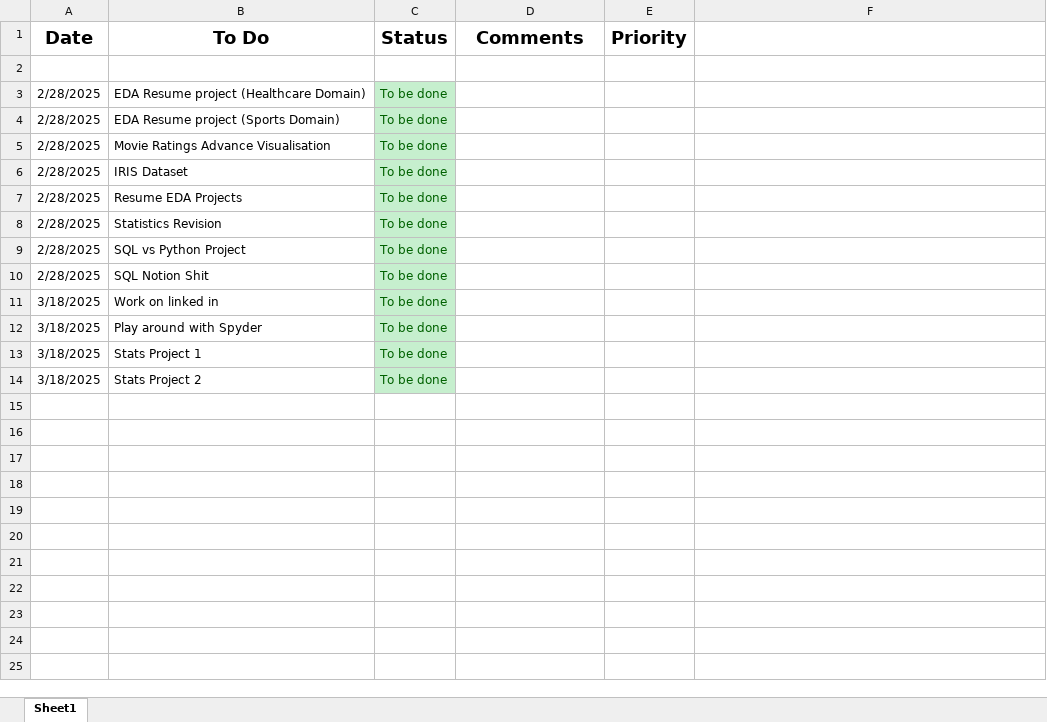
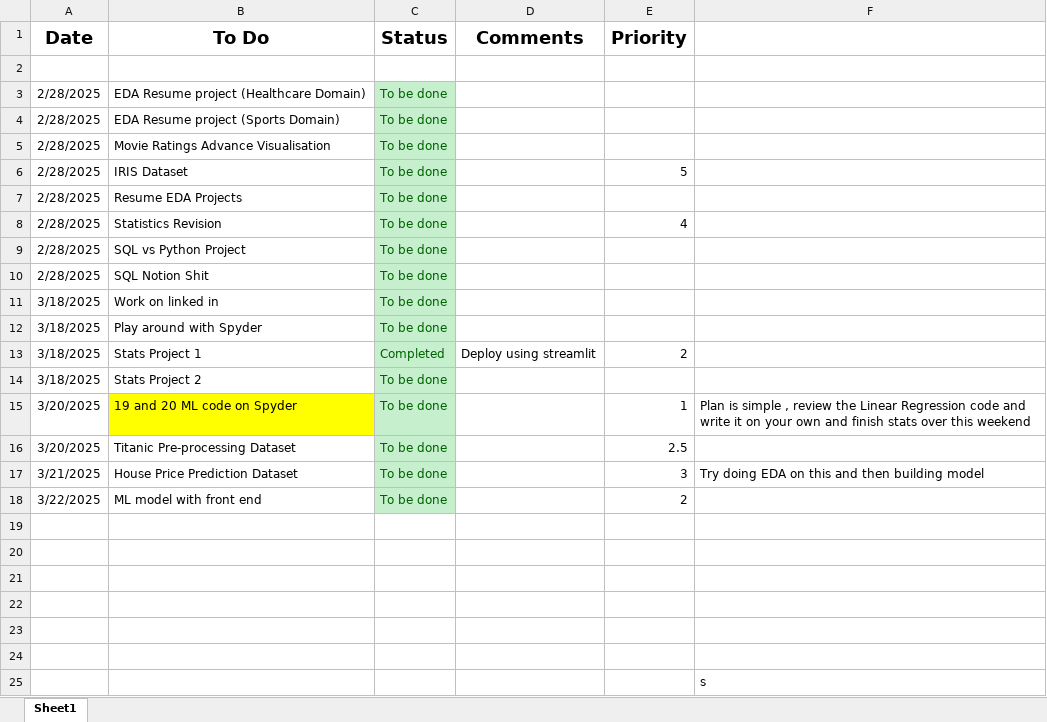
Before and after one commit to corpsedust/NareshIT, an Excel workbook: Self-practice(Tasks and IQ stuff)/TRACKER AND TASKS.xlsx, sheet Sheet1, drawn as a sheet; values as stored, in another font and other column widths than the file's, no borders; conditional formats not drawn; the diff names each change by its address in the sheet, - before the commit and + after, or states it on an @@ line.

```diff
--- a/Self-practice(Tasks and IQ stuff)/TRACKER AND TASKS.xlsx (sheet Sheet1)
+++ b/Self-practice(Tasks and IQ stuff)/TRACKER AND TASKS.xlsx (sheet Sheet1)
-E6 (Priority): (empty)
+E6 (Priority): 5
-E8 (Priority): (empty)
+E8 (Priority): 4
-C13 (Status): To be done
+C13 (Status): Completed
-D13 (Comments): (empty)
+D13 (Comments): Deploy using streamlit
-E13 (Priority): (empty)
+E13 (Priority): 2
+row 15: 3/20/2025 | 19 and 20 ML code on Spyder | To be done |  | 1 | Plan is simple , review the Linear Regression code and write it on your own and finish stats over this weekend
+row 16: 3/20/2025 | Titanic Pre-processing Dataset | To be done |  | 2.5
+row 17: 3/21/2025 | House Price Prediction Dataset | To be done |  | 3 | Try doing EDA on this and then building model
+row 18: 3/22/2025 | ML model with front end | To be done |  | 2
+row 19: (empty)
+row 20: (empty)
+row 21: (empty)
+row 22: (empty)
+row 23: (empty)
+row 24: (empty)
+row 25:  |  |  |  |  | s
```
Also changed, not shown: 5 other files.
